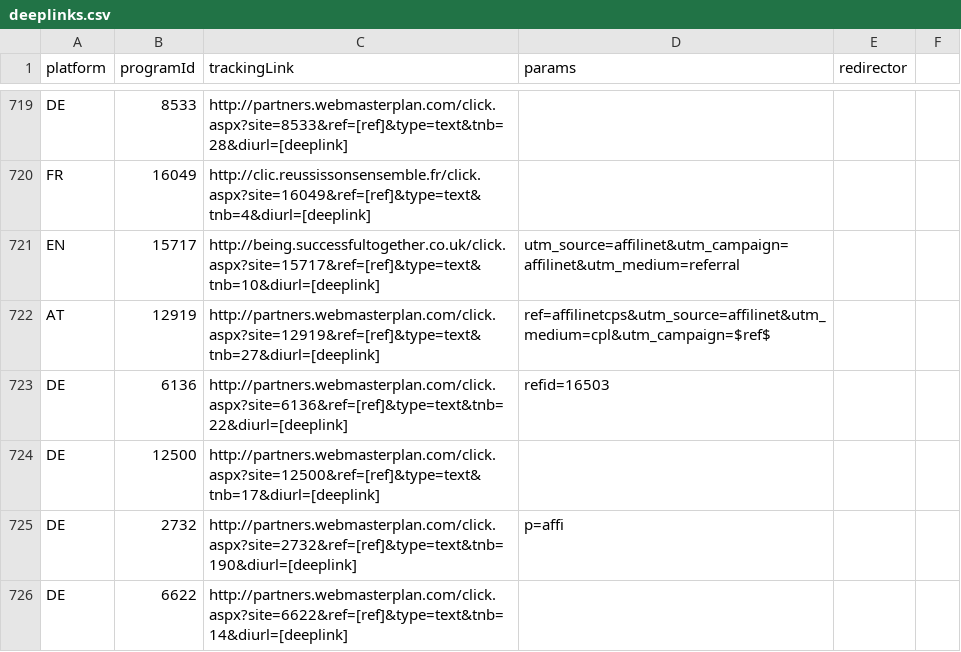
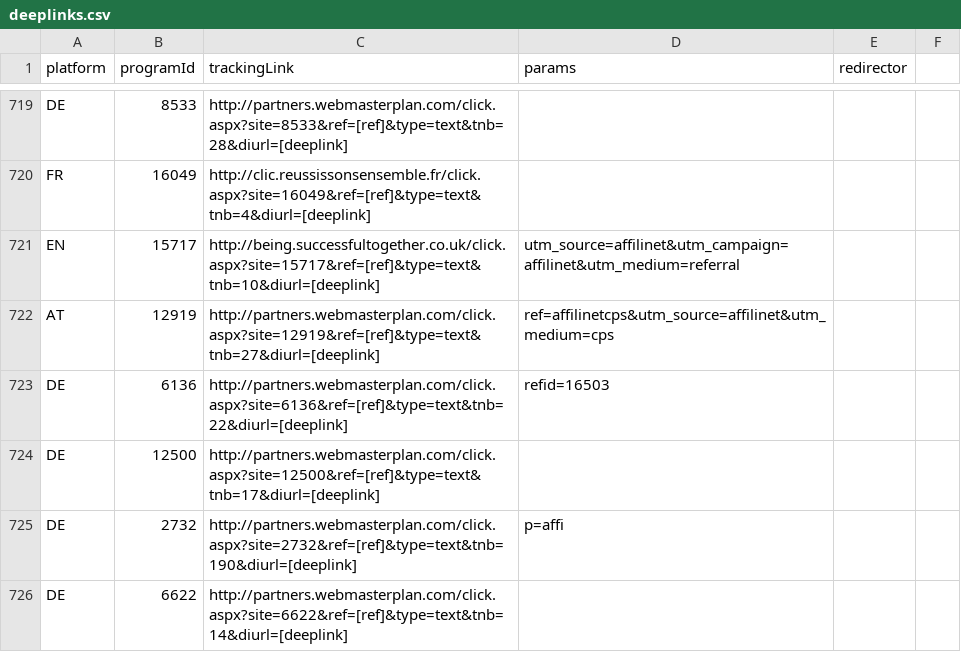
Before and after one commit to affilinet/browser-webextension-publisher, a CSV file: resources/deeplinks.csv, drawn as a sheet; only a part is shown, gaps mark what is left out.

Commit message:
Update deeplinks CSV
Ticket 180209-000142

```diff
--- a/resources/deeplinks.csv
+++ b/resources/deeplinks.csv
@@ -721,3 +721,3 @@ FR;16049;http://clic.reussissonsensemble.fr/click.aspx?site=16049&ref=[ref]&type
 EN;15717;http://being.successfultogether.co.uk/click.aspx?site=15717&ref=[ref]&type=text&tnb=10&diurl=[deeplink];utm_source=affilinet&utm_campaign=affilinet&utm_medium=referral;;
-AT;12919;http://partners.webmasterplan.com/click.aspx?site=12919&ref=[ref]&type=text&tnb=27&diurl=[deeplink];ref=affilinetcps&utm_source=affilinet&utm_medium=cpl&utm_campaign=$ref$;;
+AT;12919;http://partners.webmasterplan.com/click.aspx?site=12919&ref=[ref]&type=text&tnb=27&diurl=[deeplink];ref=affilinetcps&utm_source=affilinet&utm_medium=cps ;;
 DE;6136;http://partners.webmasterplan.com/click.aspx?site=6136&ref=[ref]&type=text&tnb=22&diurl=[deeplink];refid=16503;;
```
